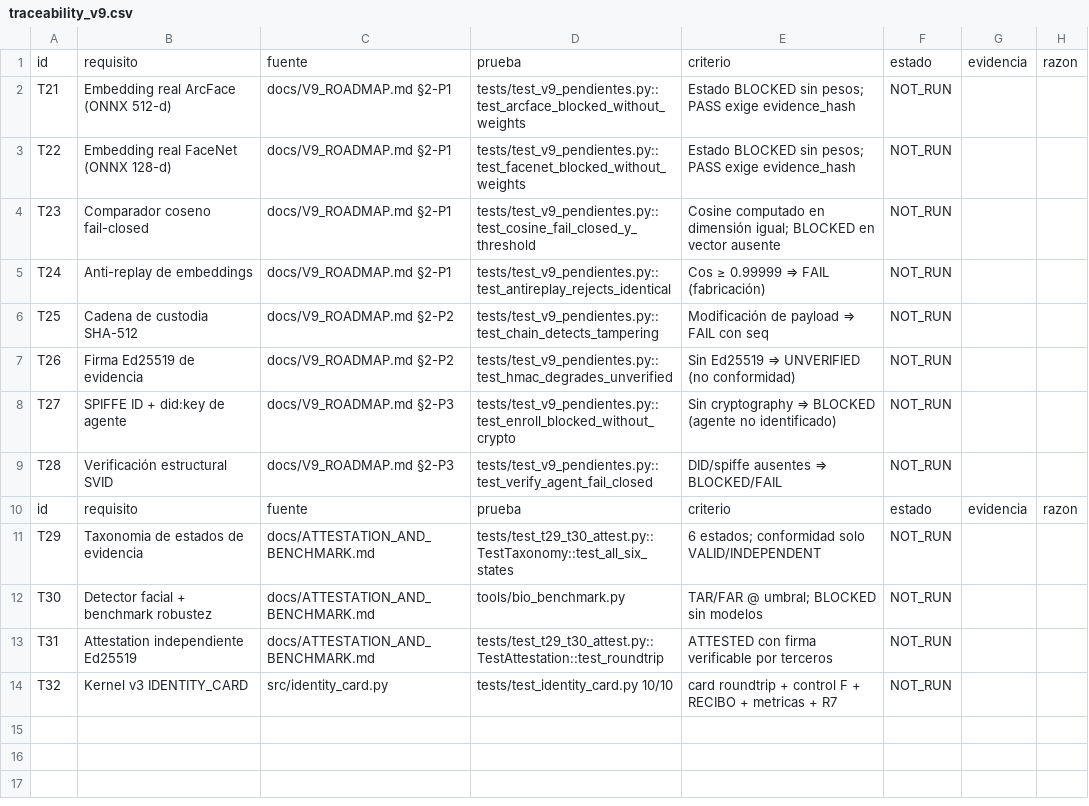
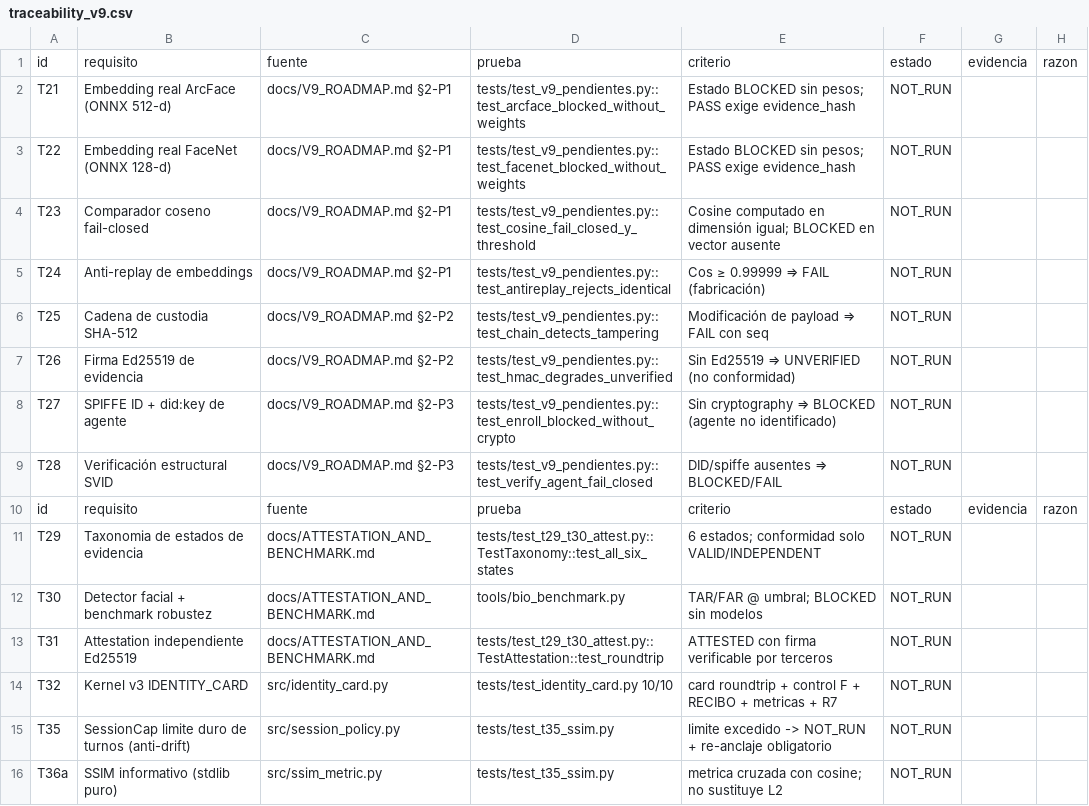
Before and after one commit to joselox45/AGF-v8.0-MAX-Identity-Preservation-Engine, a CSV file: data/traceability_v9.csv, drawn as a sheet; the diff names each change by its address in the sheet, - before the commit and + after, or states it on an @@ line.

Commit message:
T35 SessionCap (limite duro anti-drift) + T36a SSIM informativo — mejoras del analisis v60

```diff
--- a/data/traceability_v9.csv
+++ b/data/traceability_v9.csv
+row 15: T35 | SessionCap limite duro de turnos (anti-drift) | src/session_policy.py | tests/test_t35_ssim.py | limite excedido -> NOT_RUN + re-anclaje obligatorio | NOT_RUN
+row 16: T36a | SSIM informativo (stdlib puro) | src/ssim_metric.py | tests/test_t35_ssim.py | metrica cruzada con cosine; no sustituye L2 | NOT_RUN
```
Also changed, not shown: 3 other files.
